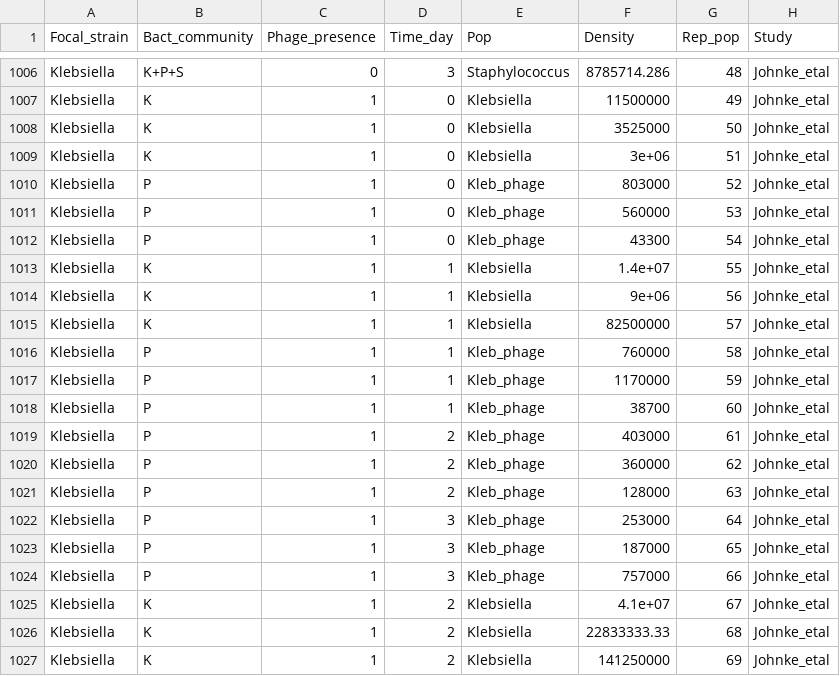
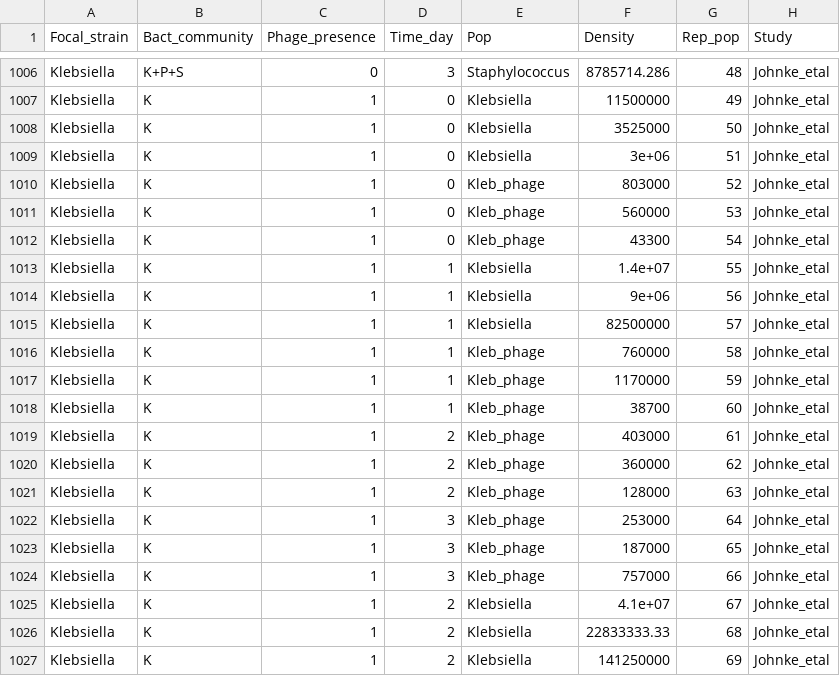
Before and after one commit to mikeblazanin/phage-community-review, a CSV file: Clean_data/cleaned_merged_data.csv, drawn as a sheet; only a part is shown, gaps mark what is left out.

Commit message:
Fixed bug for Bact community treatment inference for Johnke data

```diff
--- a/Clean_data/cleaned_merged_data.csv
+++ b/Clean_data/cleaned_merged_data.csv
@@ -1009,5 +1009,5 @@
 "Klebsiella","K",1,0,"Klebsiella",3e+06,"51","Johnke_etal"
-"Klebsiella","P",1,0,"Kleb_phage",803000,"52","Johnke_etal"
-"Klebsiella","P",1,0,"Kleb_phage",560000,"53","Johnke_etal"
-"Klebsiella","P",1,0,"Kleb_phage",43300,"54","Johnke_etal"
+"Klebsiella","K",1,0,"Kleb_phage",803000,"52","Johnke_etal"
+"Klebsiella","K",1,0,"Kleb_phage",560000,"53","Johnke_etal"
+"Klebsiella","K",1,0,"Kleb_phage",43300,"54","Johnke_etal"
 "Klebsiella","K",1,1,"Klebsiella",1.4e+07,"55","Johnke_etal"
@@ -1015,11 +1015,11 @@
 "Klebsiella","K",1,1,"Klebsiella",82500000,"57","Johnke_etal"
-"Klebsiella","P",1,1,"Kleb_phage",760000,"58","Johnke_etal"
-"Klebsiella","P",1,1,"Kleb_phage",1170000,"59","Johnke_etal"
-"Klebsiella","P",1,1,"Kleb_phage",38700,"60","Johnke_etal"
-"Klebsiella","P",1,2,"Kleb_phage",403000,"61","Johnke_etal"
-"Klebsiella","P",1,2,"Kleb_phage",360000,"62","Johnke_etal"
-"Klebsiella","P",1,2,"Kleb_phage",128000,"63","Johnke_etal"
-"Klebsiella","P",1,3,"Kleb_phage",253000,"64","Johnke_etal"
-"Klebsiella","P",1,3,"Kleb_phage",187000,"65","Johnke_etal"
-"Klebsiella","P",1,3,"Kleb_phage",757000,"66","Johnke_etal"
+"Klebsiella","K",1,1,"Kleb_phage",760000,"58","Johnke_etal"
+"Klebsiella","K",1,1,"Kleb_phage",1170000,"59","Johnke_etal"
+"Klebsiella","K",1,1,"Kleb_phage",38700,"60","Johnke_etal"
+"Klebsiella","K",1,2,"Kleb_phage",403000,"61","Johnke_etal"
+"Klebsiella","K",1,2,"Kleb_phage",360000,"62","Johnke_etal"
+"Klebsiella","K",1,2,"Kleb_phage",128000,"63","Johnke_etal"
+"Klebsiella","K",1,3,"Kleb_phage",253000,"64","Johnke_etal"
+"Klebsiella","K",1,3,"Kleb_phage",187000,"65","Johnke_etal"
+"Klebsiella","K",1,3,"Kleb_phage",757000,"66","Johnke_etal"
 "Klebsiella","K",1,2,"Klebsiella",4.1e+07,"67","Johnke_etal"
```
Also changed, not shown: 1 other file.
